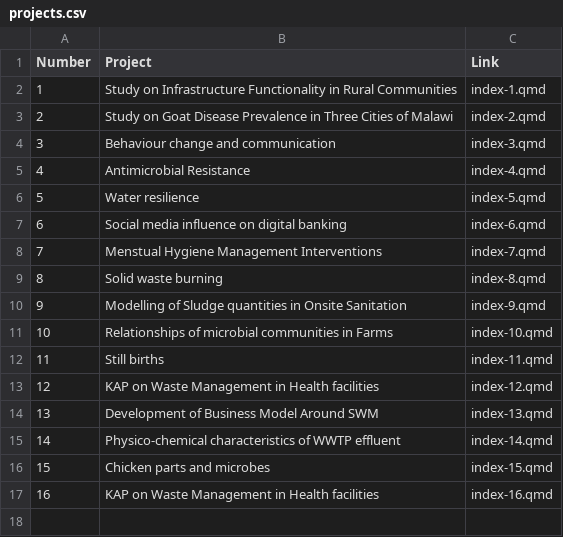
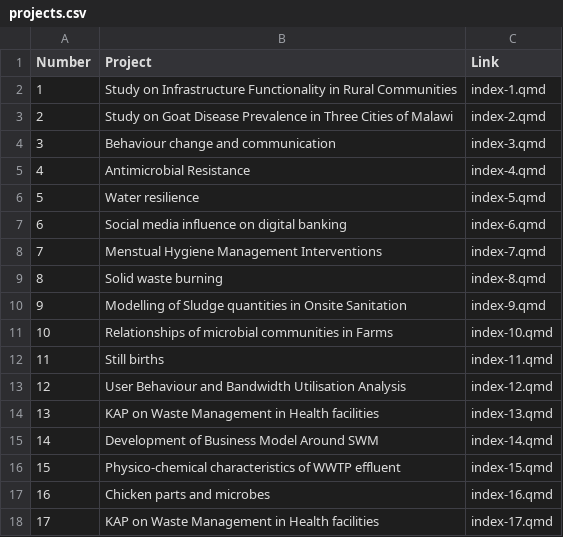
Before and after one commit to myesaya/data-analysis-lab, a CSV file: posts/projects.csv, drawn as a sheet.

Commit message:
add study

```diff
--- a/posts/projects.csv
+++ b/posts/projects.csv
@@ -12,6 +12,7 @@
 11,Still births,index-11.qmd
-12,KAP on Waste Management in Health facilities,index-12.qmd
-13,Development of Business Model Around SWM,index-13.qmd
-14,Physico-chemical characteristics of WWTP effluent,index-14.qmd
-15,Chicken parts and microbes,index-15.qmd
-16,KAP on Waste Management in Health facilities,index-16.qmd
+12,User Behaviour and Bandwidth Utilisation Analysis,index-12.qmd
+13,KAP on Waste Management in Health facilities,index-13.qmd
+14,Development of Business Model Around SWM,index-14.qmd
+15,Physico-chemical characteristics of WWTP effluent,index-15.qmd
+16,Chicken parts and microbes,index-16.qmd
+17,KAP on Waste Management in Health facilities,index-17.qmd
```
